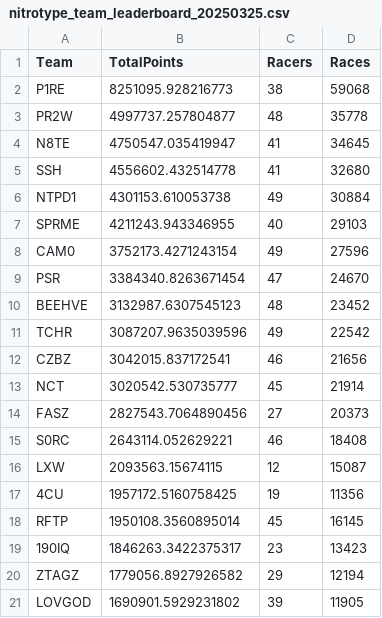
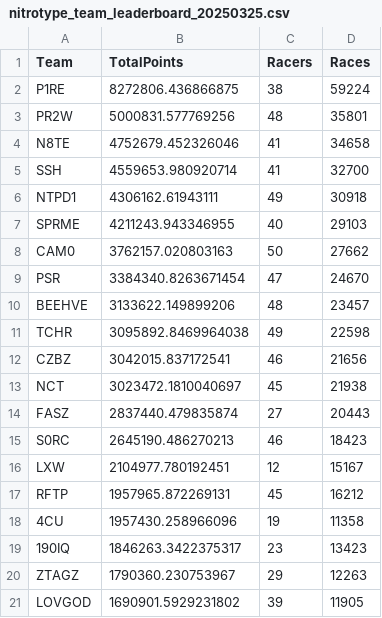
Before and after one commit to theoneitrox/nitrotypelb, a CSV file: nitrotype_team_leaderboard_20250325.csv, drawn as a sheet; only a part is shown; the diff covers the shown part only.

```diff
--- a/nitrotype_team_leaderboard_20250325.csv
+++ b/nitrotype_team_leaderboard_20250325.csv
@@ -1,21 +1,21 @@
 Team,TotalPoints,Racers,Races
-P1RE,8251095.928216773,38,59068
-PR2W,4997737.257804877,48,35778
-N8TE,4750547.035419947,41,34645
-SSH,4556602.432514778,41,32680
-NTPD1,4301153.610053738,49,30884
+P1RE,8272806.436866875,38,59224
+PR2W,5000831.577769256,48,35801
+N8TE,4752679.452326046,41,34658
+SSH,4559653.980920714,41,32700
+NTPD1,4306162.61943111,49,30918
 SPRME,4211243.943346955,40,29103
-CAM0,3752173.4271243154,49,27596
+CAM0,3762157.020803163,50,27662
 PSR,3384340.8263671454,47,24670
-BEEHVE,3132987.6307545123,48,23452
-TCHR,3087207.9635039596,49,22542
+BEEHVE,3133622.149899206,48,23457
+TCHR,3095892.8469964038,49,22598
 CZBZ,3042015.837172541,46,21656
-NCT,3020542.530735777,45,21914
-FASZ,2827543.7064890456,27,20373
-S0RC,2643114.052629221,46,18408
-LXW,2093563.15674115,12,15087
-4CU,1957172.5160758425,19,11356
-RFTP,1950108.3560895014,45,16145
+NCT,3023472.1810040697,45,21938
+FASZ,2837440.479835874,27,20443
+S0RC,2645190.486270213,46,18423
+LXW,2104977.780192451,12,15167
+RFTP,1957965.872269131,45,16212
+4CU,1957430.258966096,19,11358
 190IQ,1846263.3422375317,23,13423
-ZTAGZ,1779056.8927926582,29,12194
+ZTAGZ,1790360.230753967,29,12263
 LOVGOD,1690901.5929231802,39,11905
```
Also changed, not shown: 32 edited cells elsewhere in this file, nitrotype_season_leaderboard_20250325.csv, 1 other file.
